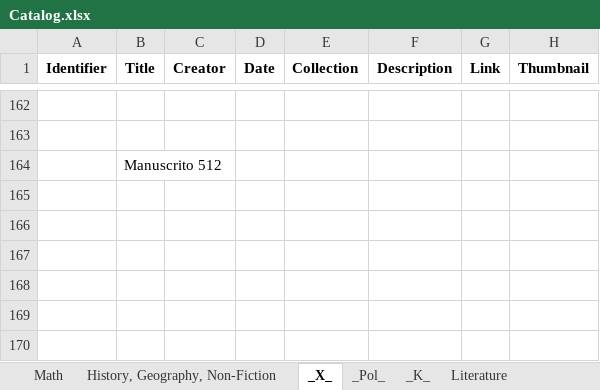
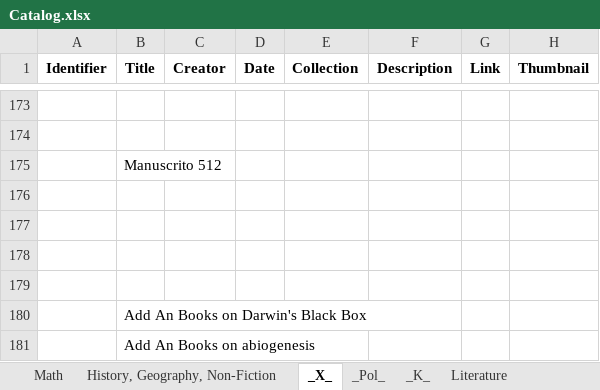
Before and after one commit to GabrielCalheiros/Biblioteca_Bases, an Excel workbook: Catalog.xlsx, sheet _X_, drawn as a sheet; only a part is shown, gaps mark what is left out; values as stored, in another font and other column widths than the file's, no borders; the diff covers the shown part only; the diff names each change by its address in the sheet, - before the commit and + after, or states it on an @@ line.

```diff
--- a/Catalog.xlsx (sheet _X_)
+++ b/Catalog.xlsx (sheet _X_)
+row 176: (empty)
+row 177: (empty)
+row 178: (empty)
+row 179: (empty)
+row 180:  | Add An Books on Darwin's Black Box
+row 181:  | Add An Books on abiogenesis
```
Also changed, not shown: 11 added rows, 1 moved row and 3 edited cells elsewhere in this sheet, sheet _Pol_, sheet Cristianismo, sheet Architecture, 13 other files.
